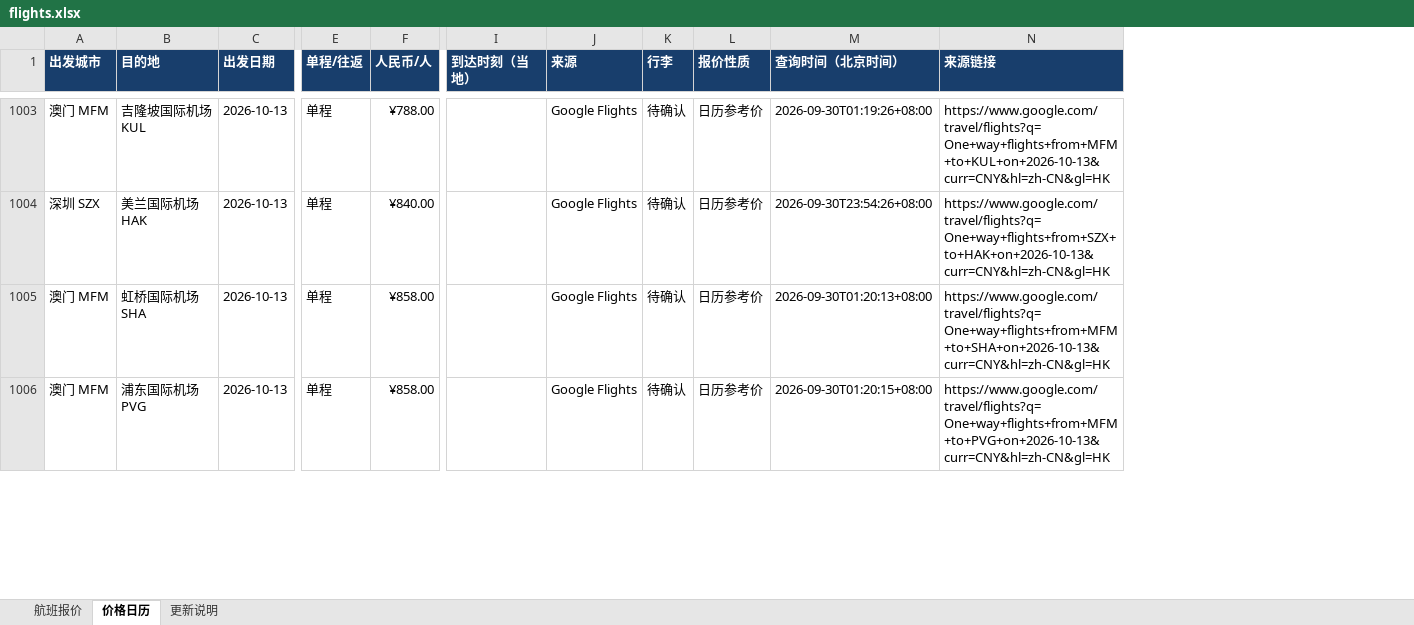
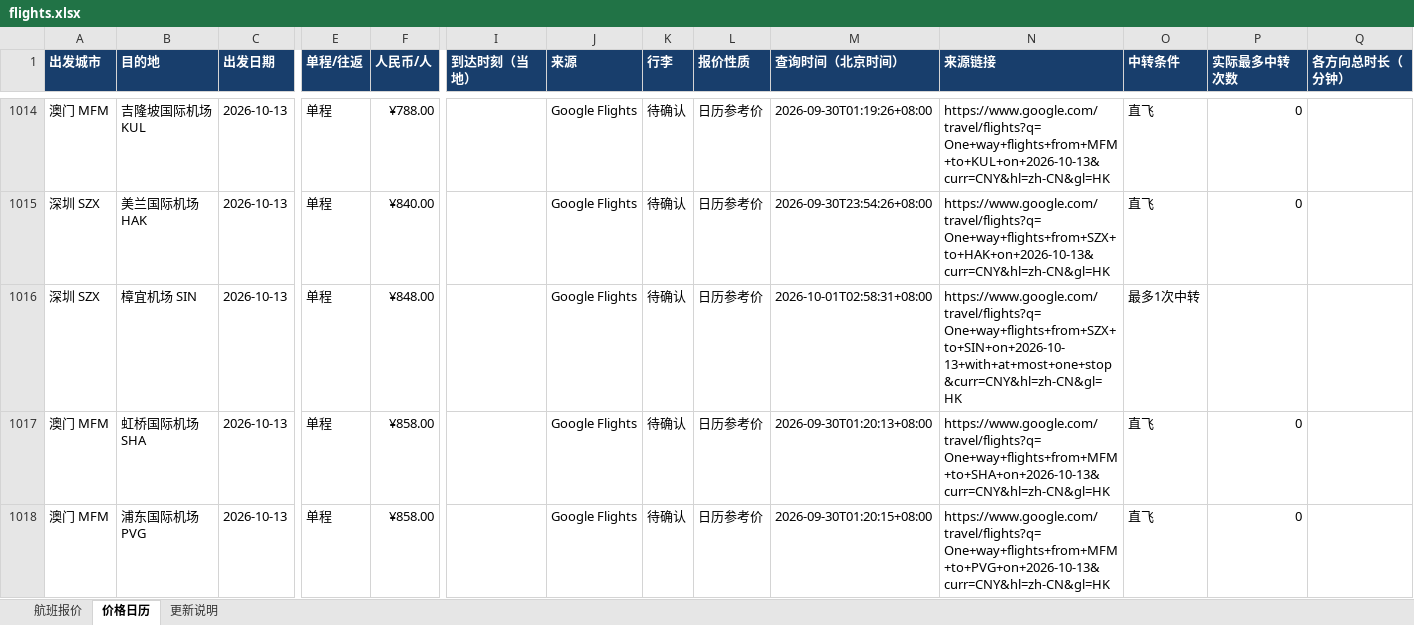
Before and after one commit to alfredzhenyu/flight-fares, an Excel workbook: flights.xlsx, sheet 价格日历, drawn as a sheet; only a part is shown, gaps mark what is left out; values as stored, in another font and other column widths than the file's, no borders; table styles not drawn; rows hold the shown columns only; the diff covers the shown part only; the diff names each change by its address in the sheet, - before the commit and + after, or states it on an @@ line.

```diff
--- a/flights.xlsx (sheet 价格日历)
+++ b/flights.xlsx (sheet 价格日历)
+column O (中转条件), rows 1014-1015: 直飞 | 直飞; rows 1017-1018: 直飞 | 直飞
+column P (实际最多中转次数), rows 1014-1015: 0 | 0; rows 1017-1018: 0 | 0
+column Q (各方向总时长（分钟）), empty
+row 1016: 深圳 SZX | 樟宜机场 SIN | 2026-10-13 | 单程 | ¥848.00 |  | Google Flights | 待确认 | 日历参考价 | 2026-10-01T02:58:31+08:00 | https://www.google.com/travel/flights?q=One+way+flights+from+SZX+to+SIN+on+2026-10-13+with+at+most+one+stop&curr=CNY&hl=zh-CN&gl=HK | 最多1次中转
```
Also changed, not shown: 33 added rows, 4 removed rows and 55 edited cells elsewhere in this sheet, sheet 航班报价, sheet 更新说明, 5 other files.
